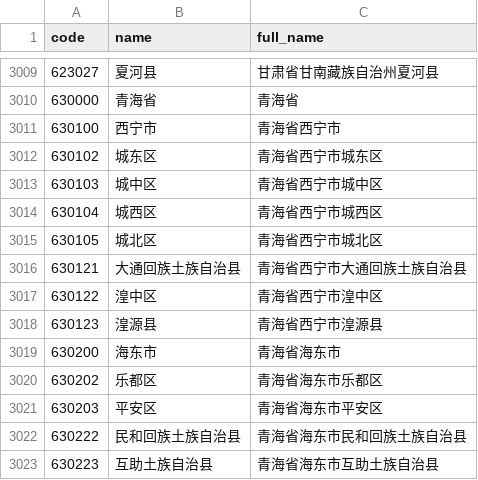
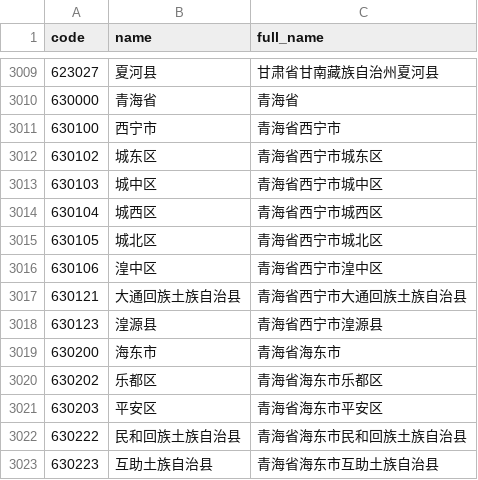
Before and after one commit to hanwentao/china-regions, a CSV file: data/locations.csv, drawn as a sheet; only a part is shown, gaps mark what is left out.

Commit message:
Update data to 202005

```diff
--- a/data/locations.csv
+++ b/data/locations.csv
@@ -3015,4 +3015,4 @@ code,name,full_name
 630105,城北区,青海省西宁市城北区
+630106,湟中区,青海省西宁市湟中区
 630121,大通回族土族自治县,青海省西宁市大通回族土族自治县
-630122,湟中区,青海省西宁市湟中区
 630123,湟源县,青海省西宁市湟源县
```
Also changed, not shown: 4 other files.
